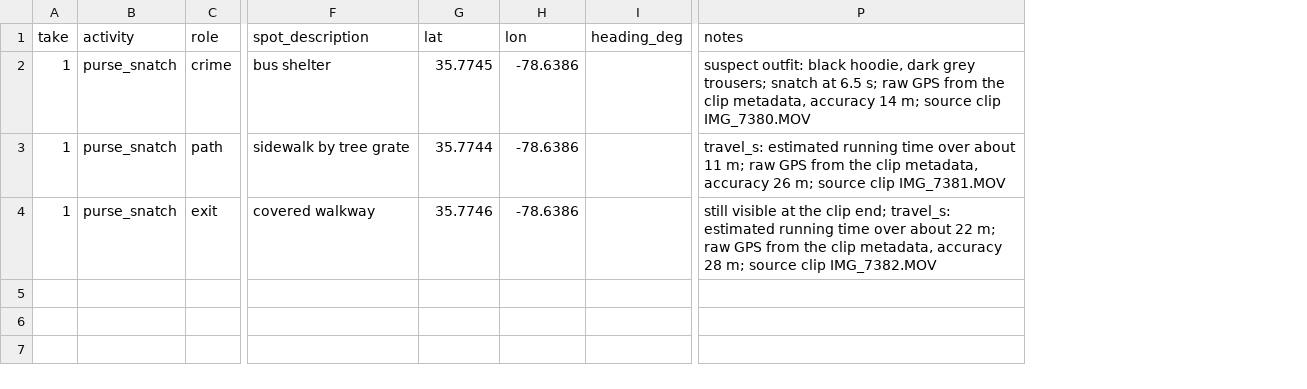
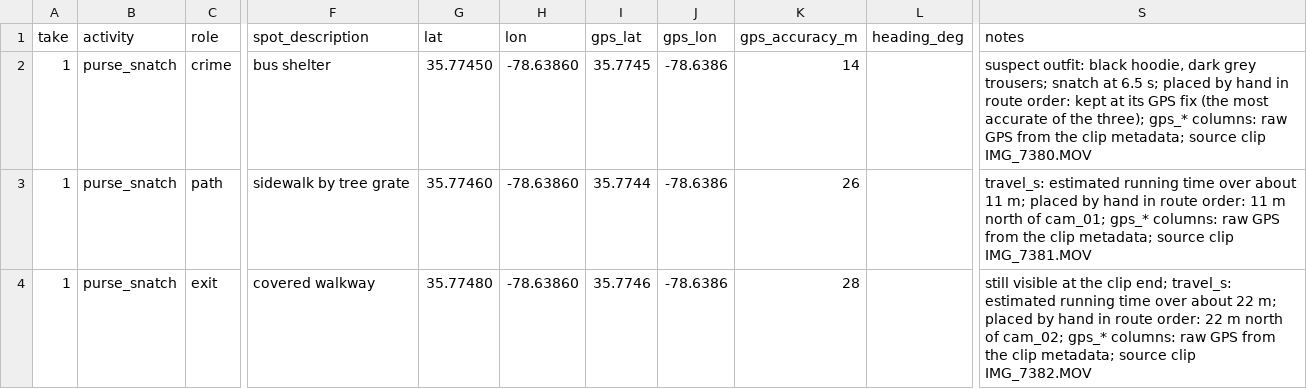
Before and after one commit to waliviqas/clarity-hackathon-n-r, a CSV file: data/staged/clip_log_take1.csv, drawn as a sheet; only a part is shown, gaps mark what is left out; addresses are those after the commit; the diff names each change by its address in the sheet, - before the commit and + after, or states it on an @@ line.

```diff
--- a/data/staged/clip_log_take1.csv
+++ b/data/staged/clip_log_take1.csv
+column I (gps_lat), rows 2-4: 35.7745 | 35.7744 | 35.7746
+column J (gps_lon), rows 2-4: all -78.6386
+column K (gps_accuracy_m), rows 2-4: 14 | 26 | 28
-G2 (lat): 35.7745
+G2 (lat): 35.77450
-H2:H4 (lon): -78.6386
+H2:H4 (lon): -78.63860
-S2 (notes): …6.5 s; raw GPS from the clip metadata, accuracy 14 m; source clip…
+S2 (notes): …6.5 s; placed by hand in route order: kept at its GPS fix (the most accurate of the three); gps_* columns: raw GPS from the clip metadata; source clip…
-G3 (lat): 35.7744
+G3 (lat): 35.77460
-S3 (notes): …11 m; raw GPS from the clip metadata, accuracy 26 m; source clip…
+S3 (notes): …11 m; placed by hand in route order: 11 m north of cam_01; gps_* columns: raw GPS from the clip metadata; source clip…
-G4 (lat): 35.7746
+G4 (lat): 35.77480
-S4 (notes): …22 m; raw GPS from the clip metadata, accuracy 28 m; source clip…
+S4 (notes): …22 m; placed by hand in route order: 22 m north of cam_02; gps_* columns: raw GPS from the clip metadata; source clip…
```
Also changed, not shown: 4 other files.
